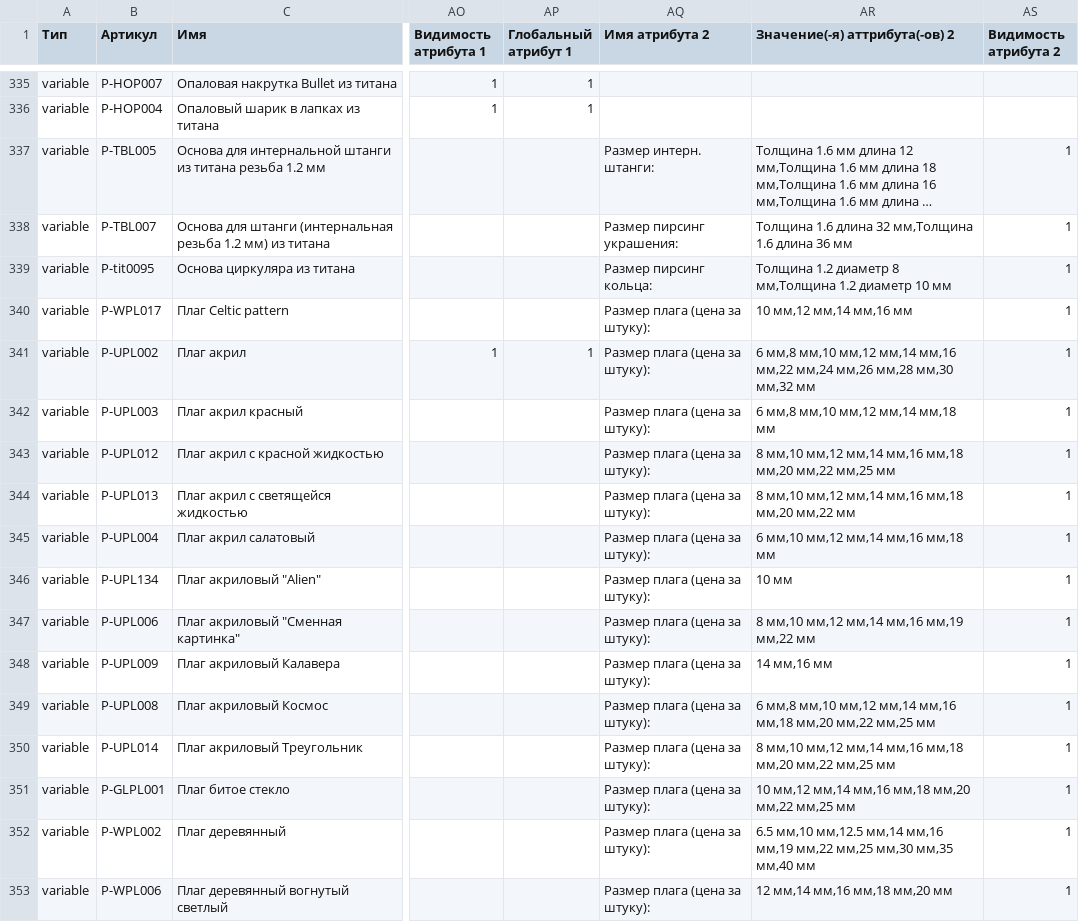
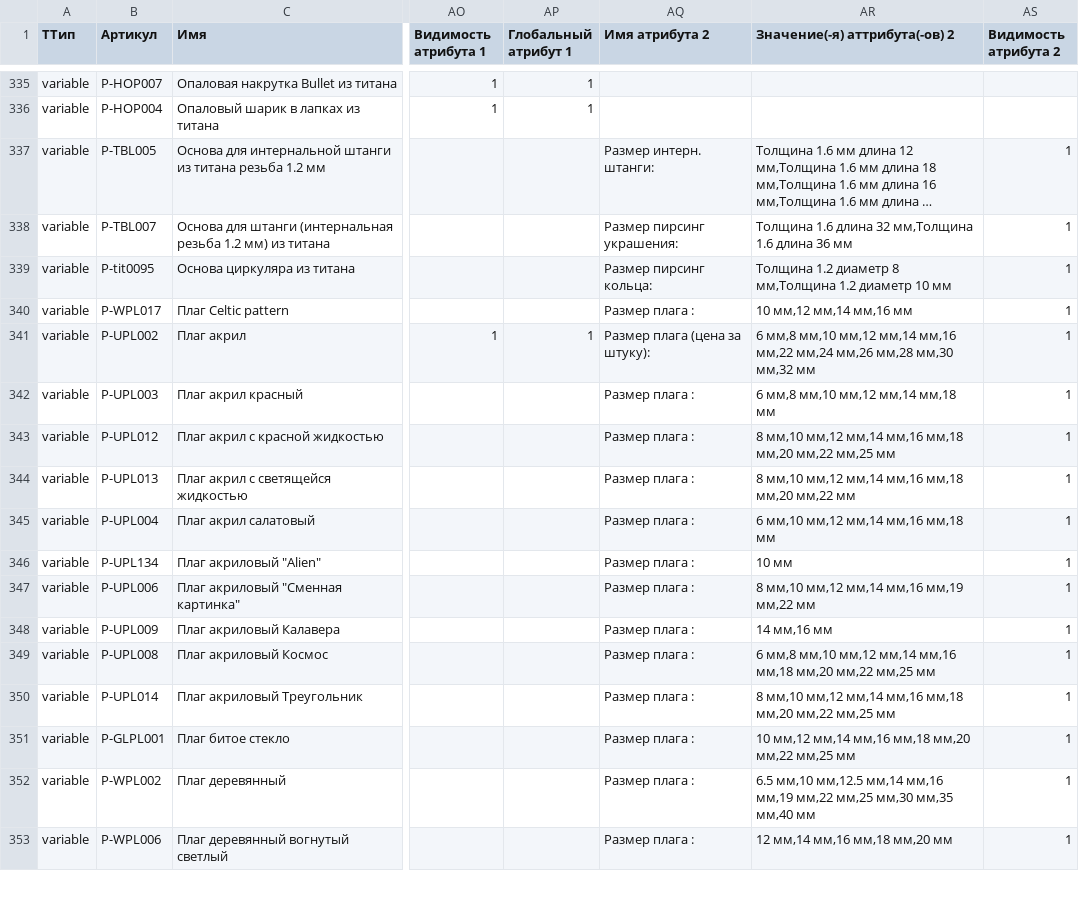
Before and after one commit to admiralbub/mpp_4, a CSV file: test.csv, drawn as a sheet; only a part is shown, gaps mark what is left out; long unchanged cells end in …; the diff covers the shown part only; the diff names each change by its address in the sheet, - before the commit and + after, or states it on an @@ line.

```diff
--- a/test.csv
+++ b/test.csv
-A1: Тип
+A1: ТТип
-AQ340 (Имя атрибута 2): Размер плага (цена за штуку):
+AQ340 (Имя атрибута 2): Размер плага :
-AQ342:AQ353 (Имя атрибута 2): Размер плага (цена за штуку):
+AQ342:AQ353 (Имя атрибута 2): Размер плага :
```
Also changed, not shown: 42 edited cells elsewhere in this file.
